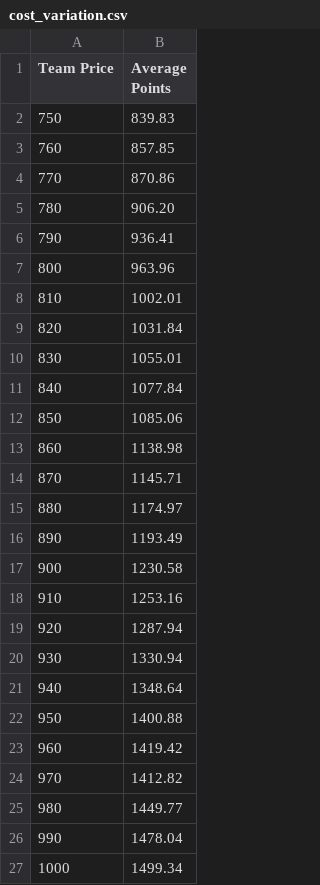
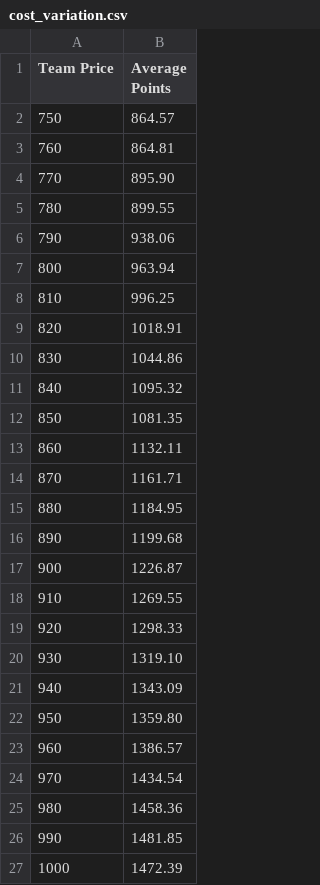
Before and after one commit to joshuajameshella/-fpl-strategy-tester, a CSV file: internal/simulation_results/cost_variation.csv, drawn as a sheet.

```diff
--- a/internal/simulation_results/cost_variation.csv
+++ b/internal/simulation_results/cost_variation.csv
@@ -1,27 +1,27 @@
 Team Price, Average Points
-750, 839.83
-760, 857.85
-770, 870.86
-780, 906.20
-790, 936.41
-800, 963.96
-810, 1002.01
-820, 1031.84
-830, 1055.01
-840, 1077.84
-850, 1085.06
-860, 1138.98
-870, 1145.71
-880, 1174.97
-890, 1193.49
-900, 1230.58
-910, 1253.16
-920, 1287.94
-930, 1330.94
-940, 1348.64
-950, 1400.88
-960, 1419.42
-970, 1412.82
-980, 1449.77
-990, 1478.04
-1000, 1499.34
+750, 864.57
+760, 864.81
+770, 895.90
+780, 899.55
+790, 938.06
+800, 963.94
+810, 996.25
+820, 1018.91
+830, 1044.86
+840, 1095.32
+850, 1081.35
+860, 1132.11
+870, 1161.71
+880, 1184.95
+890, 1199.68
+900, 1226.87
+910, 1269.55
+920, 1298.33
+930, 1319.10
+940, 1343.09
+950, 1359.80
+960, 1386.57
+970, 1434.54
+980, 1458.36
+990, 1481.85
+1000, 1472.39
```
Also changed, not shown: internal/simulation_results/cost_distribution.csv, 1 other file.
